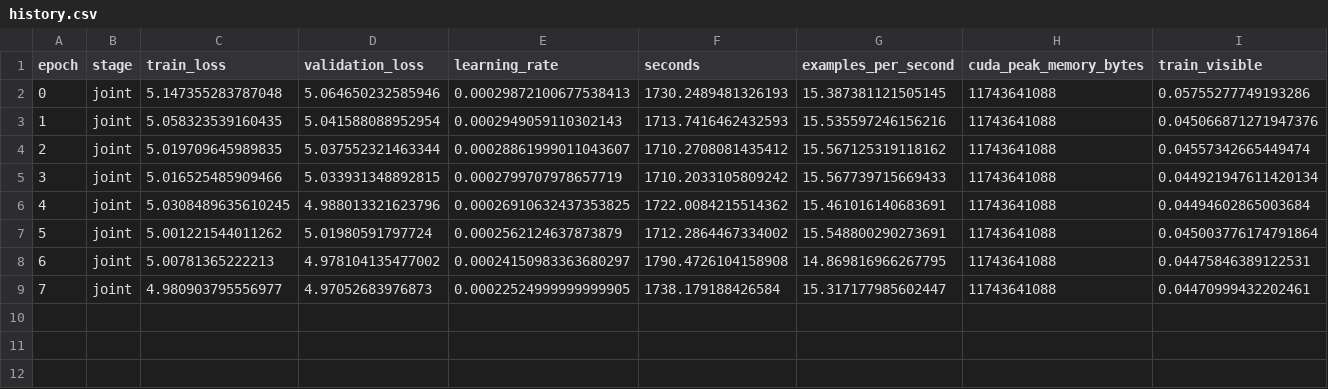
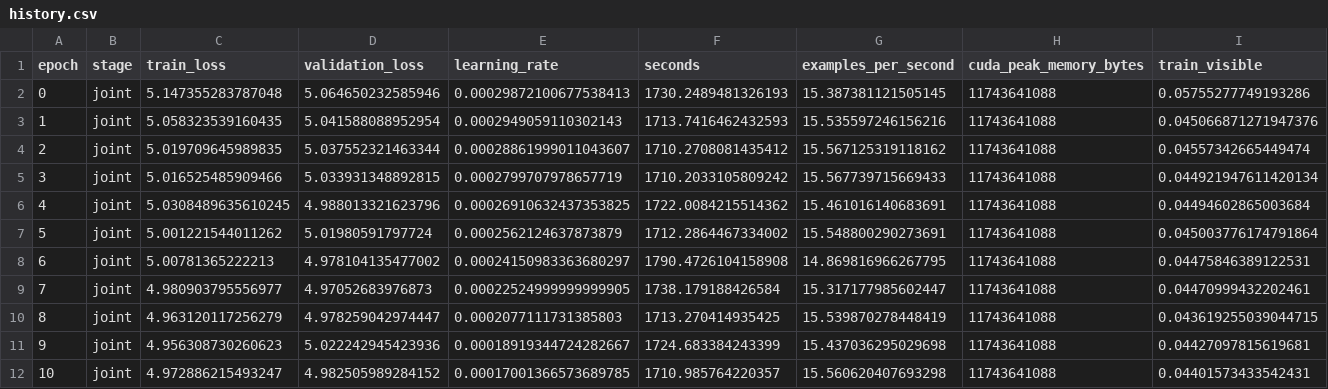
Before and after one commit to JulianAttemptsCoding/Fast-MC-CBSC, a CSV file: exhibition/data/v3_screening/v3-s2-response/history.csv, drawn as a sheet; only a part is shown; rows hold the shown columns only; the diff names each change by its address in the sheet, - before the commit and + after, or states it on an @@ line.

Commit message:
fix(eval): normalize paired response

```diff
--- a/exhibition/data/v3_screening/v3-s2-response/history.csv
+++ b/exhibition/data/v3_screening/v3-s2-response/history.csv
+row 10: 8 | joint | 4.963120117256279 | 4.978259042974447 | 0.0002077111731385803 | 1713.270414935425 | 15.539870278448419 | 11743641088 | 0.043619255039044715
+row 11: 9 | joint | 4.956308730260623 | 5.022242945423936 | 0.00018919344724282667 | 1724.683384243399 | 15.437036295029698 | 11743641088 | 0.04427097815619681
+row 12: 10 | joint | 4.972886215493247 | 4.982505989284152 | 0.00017001366573689785 | 1710.985764220357 | 15.560620407693298 | 11743641088 | 0.04401573433542431
```
Also changed, not shown: exhibition/data/v3_screening_history.csv, 29 other files.
